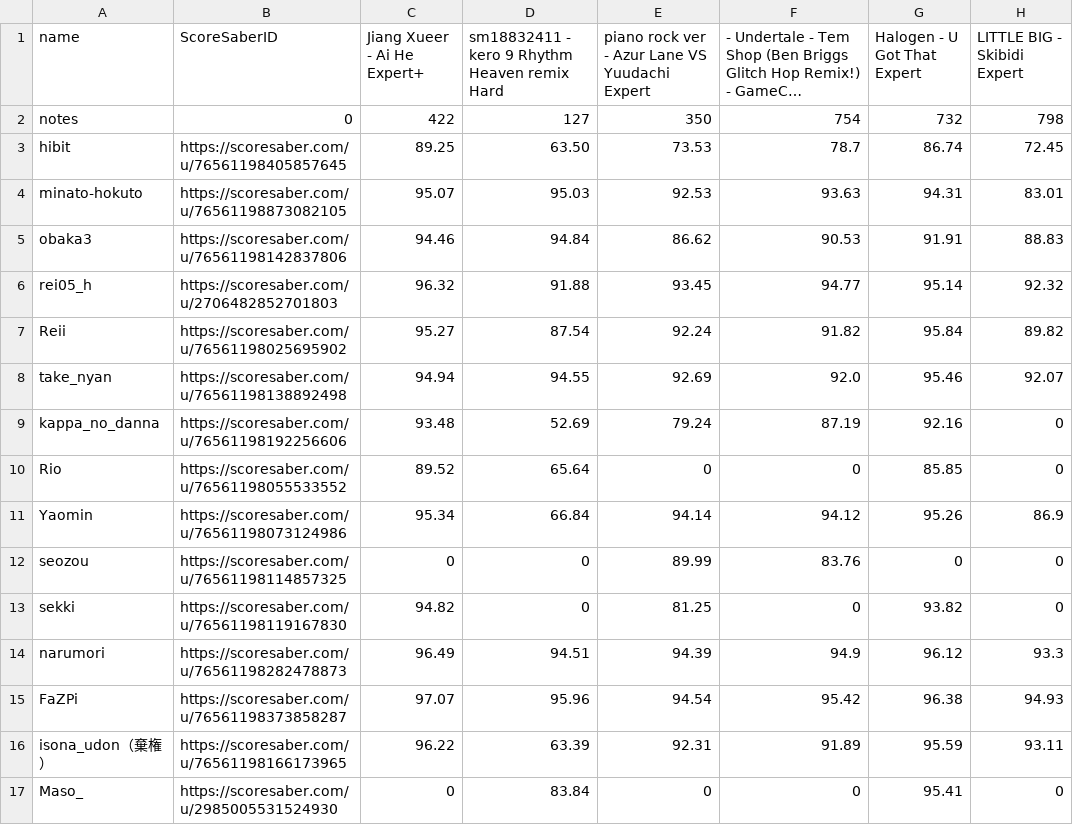
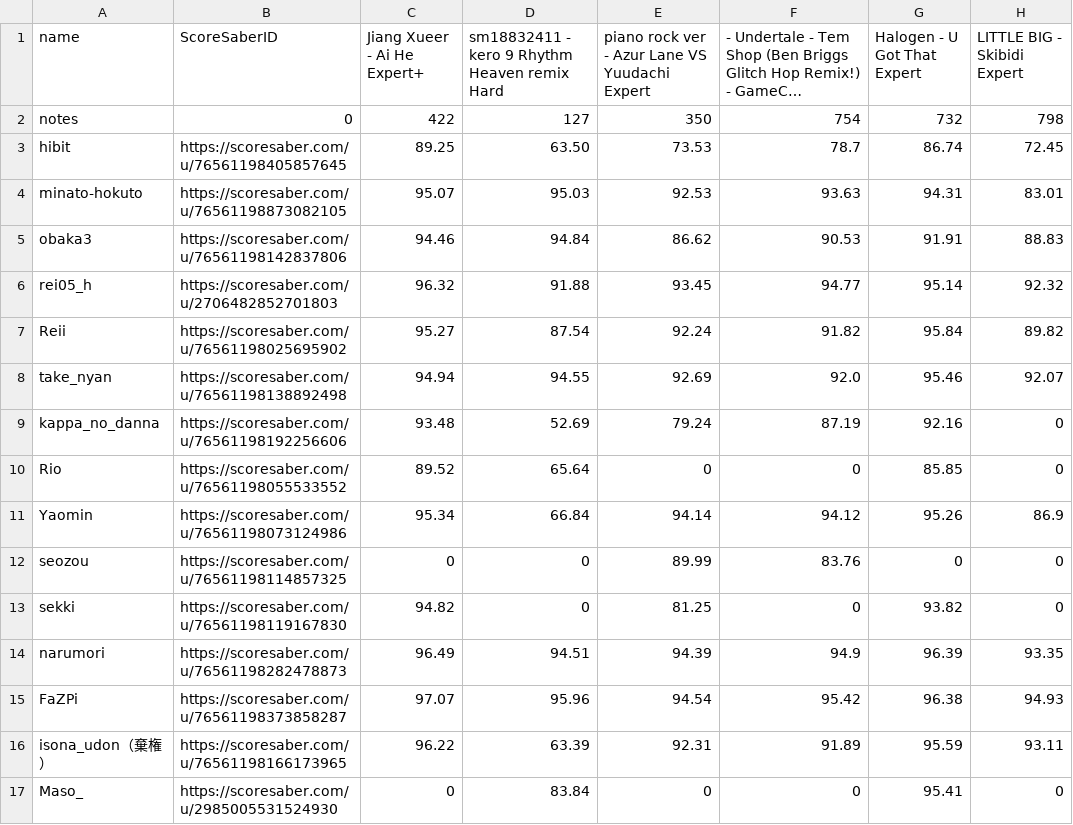
Before and after one commit to hibit-at/garai, a CSV file: data.csv, drawn as a sheet; long unchanged cells end in ….

Commit message:
1229 midnight

```diff
--- a/data.csv
+++ b/data.csv
@@ -13,3 +13,3 @@ seozou,https://scoresaber.com/u/76561198114857325,0,0,89.99,83.76,0,0
 sekki,https://scoresaber.com/u/76561198119167830,94.82,0,81.25,0,93.82,0
-narumori,https://scoresaber.com/u/76561198282478873,96.49,94.51,94.39,94.9,96.12,93.3
+narumori,https://scoresaber.com/u/76561198282478873,96.49,94.51,94.39,94.9,96.39,93.35
 FaZPi,https://scoresaber.com/u/76561198373858287,97.07,95.96,94.54,95.42,96.38,94.93
```
